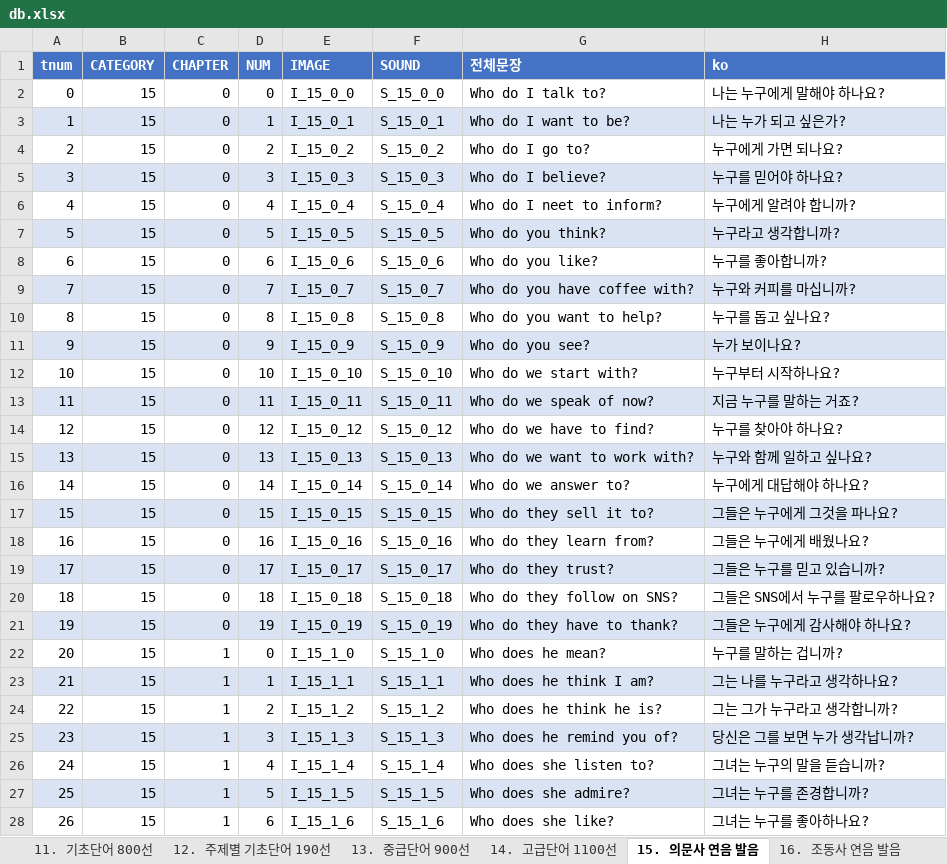
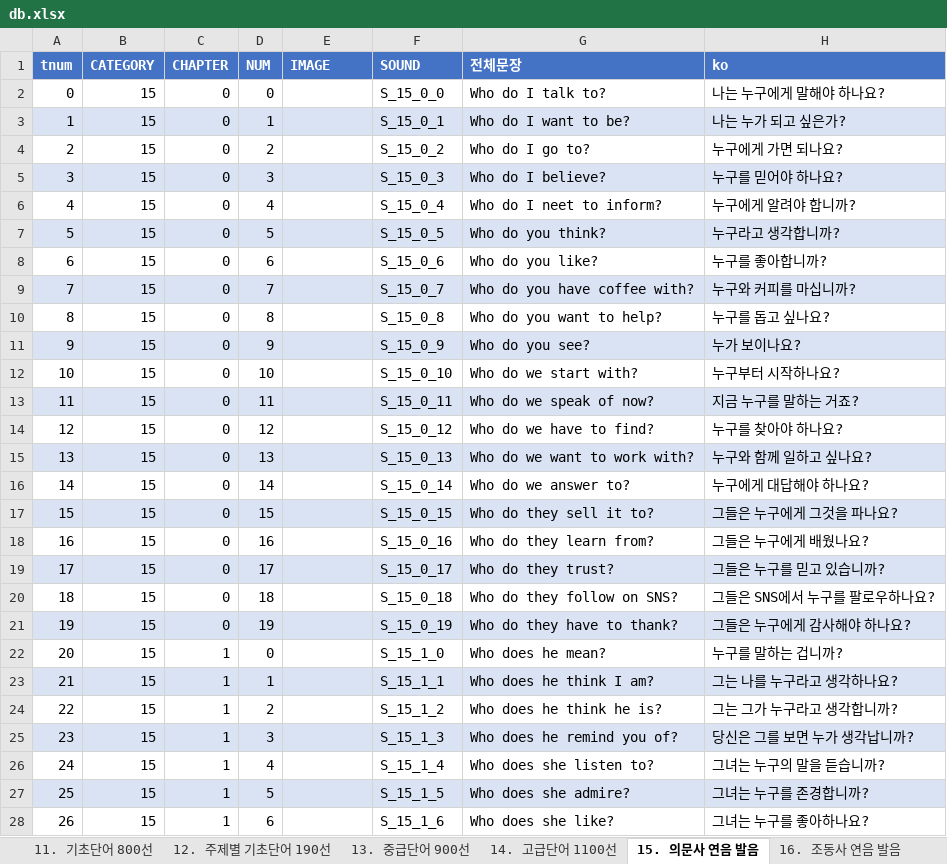
Before and after one commit to rhfo0509/englishLearningApp, an Excel workbook: back/src/assets/db.xlsx, sheet 15. 의문사 연음 발음, drawn as a sheet; only a part is shown; values as stored, in another font and other column widths than the file's, no borders; the diff covers the shown part only; the diff names each change by its address in the sheet, - before the commit and + after, or states it on an @@ line.

Commit message:
feat: default image 구현

```diff
--- a/back/src/assets/db.xlsx (sheet 15. 의문사 연음 발음)
+++ b/back/src/assets/db.xlsx (sheet 15. 의문사 연음 발음)
-E2 (IMAGE): I_15_0_0
+E2 (IMAGE): (empty)
-E3 (IMAGE): I_15_0_1
+E3 (IMAGE): (empty)
-E4 (IMAGE): I_15_0_2
+E4 (IMAGE): (empty)
-E5 (IMAGE): I_15_0_3
+E5 (IMAGE): (empty)
-E6 (IMAGE): I_15_0_4
+E6 (IMAGE): (empty)
-E7 (IMAGE): I_15_0_5
+E7 (IMAGE): (empty)
-E8 (IMAGE): I_15_0_6
+E8 (IMAGE): (empty)
-E9 (IMAGE): I_15_0_7
+E9 (IMAGE): (empty)
-E10 (IMAGE): I_15_0_8
+E10 (IMAGE): (empty)
-E11 (IMAGE): I_15_0_9
+E11 (IMAGE): (empty)
-E12 (IMAGE): I_15_0_10
+E12 (IMAGE): (empty)
-E13 (IMAGE): I_15_0_11
+E13 (IMAGE): (empty)
-E14 (IMAGE): I_15_0_12
+E14 (IMAGE): (empty)
-E15 (IMAGE): I_15_0_13
+E15 (IMAGE): (empty)
-E16 (IMAGE): I_15_0_14
+E16 (IMAGE): (empty)
-E17 (IMAGE): I_15_0_15
+E17 (IMAGE): (empty)
-E18 (IMAGE): I_15_0_16
+E18 (IMAGE): (empty)
-E19 (IMAGE): I_15_0_17
+E19 (IMAGE): (empty)
-E20 (IMAGE): I_15_0_18
+E20 (IMAGE): (empty)
-E21 (IMAGE): I_15_0_19
+E21 (IMAGE): (empty)
-E22 (IMAGE): I_15_1_0
+E22 (IMAGE): (empty)
-E23 (IMAGE): I_15_1_1
+E23 (IMAGE): (empty)
-E24 (IMAGE): I_15_1_2
+E24 (IMAGE): (empty)
-E25 (IMAGE): I_15_1_3
+E25 (IMAGE): (empty)
-E26 (IMAGE): I_15_1_4
+E26 (IMAGE): (empty)
-E27 (IMAGE): I_15_1_5
+E27 (IMAGE): (empty)
-E28 (IMAGE): I_15_1_6
+E28 (IMAGE): (empty)
```
Also changed, not shown: 333 edited cells elsewhere in this sheet, sheet 16. 조동사 연음 발음, 14 other files.
